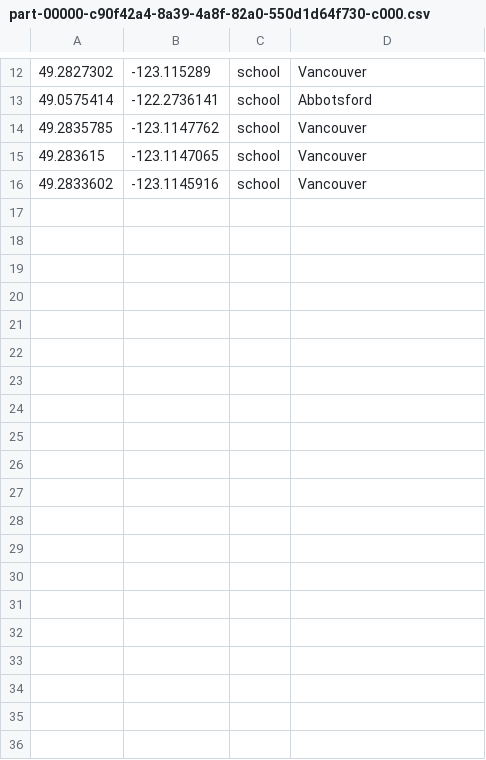
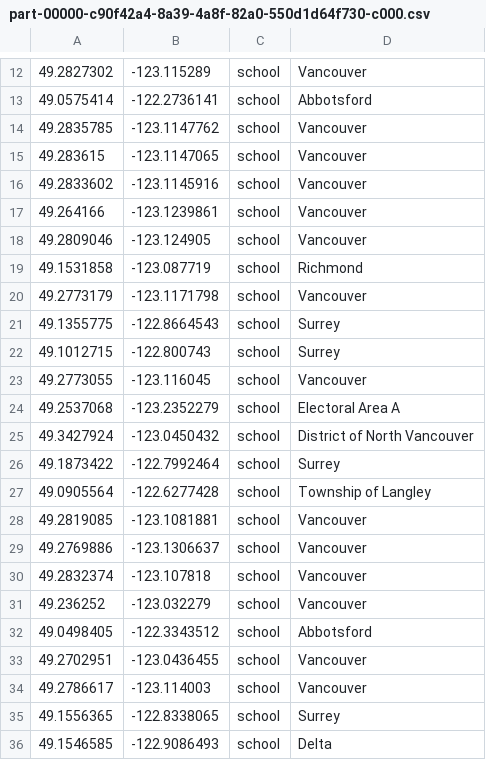
Before and after one commit to JoshKim310/Image-Location-Finder, a CSV file: code/school_data/part-00000-c90f42a4-8a39-4a8f-82a0-550d1d64f730-c000.csv, drawn as a sheet; only a part is shown, gaps mark what is left out; the diff covers the shown part only; the diff names each change by its address in the sheet, - before the commit and + after, or states it on an @@ line.

Commit message:
minor misakte

```diff
--- a/code/school_data/part-00000-c90f42a4-8a39-4a8f-82a0-550d1d64f730-c000.csv
+++ b/code/school_data/part-00000-c90f42a4-8a39-4a8f-82a0-550d1d64f730-c000.csv
+row 17: 49.264166 | -123.1239861 | school | Vancouver
+row 18: 49.2809046 | -123.124905 | school | Vancouver
+row 19: 49.1531858 | -123.087719 | school | Richmond
+row 20: 49.2773179 | -123.1171798 | school | Vancouver
+row 21: 49.1355775 | -122.8664543 | school | Surrey
+row 22: 49.1012715 | -122.800743 | school | Surrey
+row 23: 49.2773055 | -123.116045 | school | Vancouver
+row 24: 49.2537068 | -123.2352279 | school | Electoral Area A
+row 25: 49.3427924 | -123.0450432 | school | District of North Vancouver
+row 26: 49.1873422 | -122.7992464 | school | Surrey
+row 27: 49.0905564 | -122.6277428 | school | Township of Langley
+row 28: 49.2819085 | -123.1081881 | school | Vancouver
+row 29: 49.2769886 | -123.1306637 | school | Vancouver
+row 30: 49.2832374 | -123.107818 | school | Vancouver
+row 31: 49.236252 | -123.032279 | school | Vancouver
+row 32: 49.0498405 | -122.3343512 | school | Abbotsford
+row 33: 49.2702951 | -123.0436455 | school | Vancouver
+row 34: 49.2786617 | -123.114003 | school | Vancouver
+row 35: 49.1556365 | -122.8338065 | school | Surrey
+row 36: 49.1546585 | -122.9086493 | school | Delta
```
Also changed, not shown: 29 added rows elsewhere in this file.
